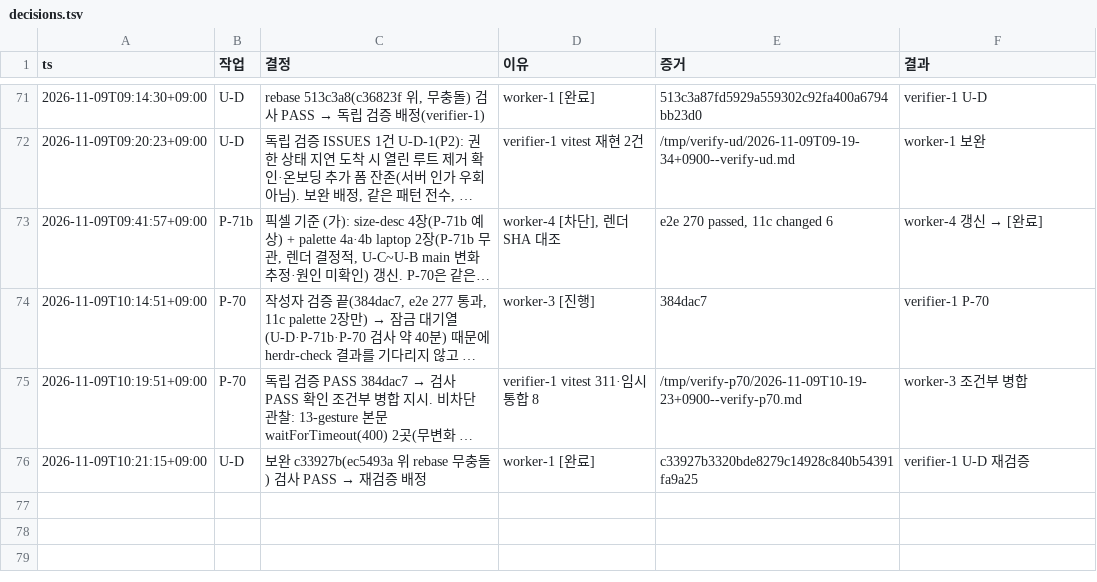
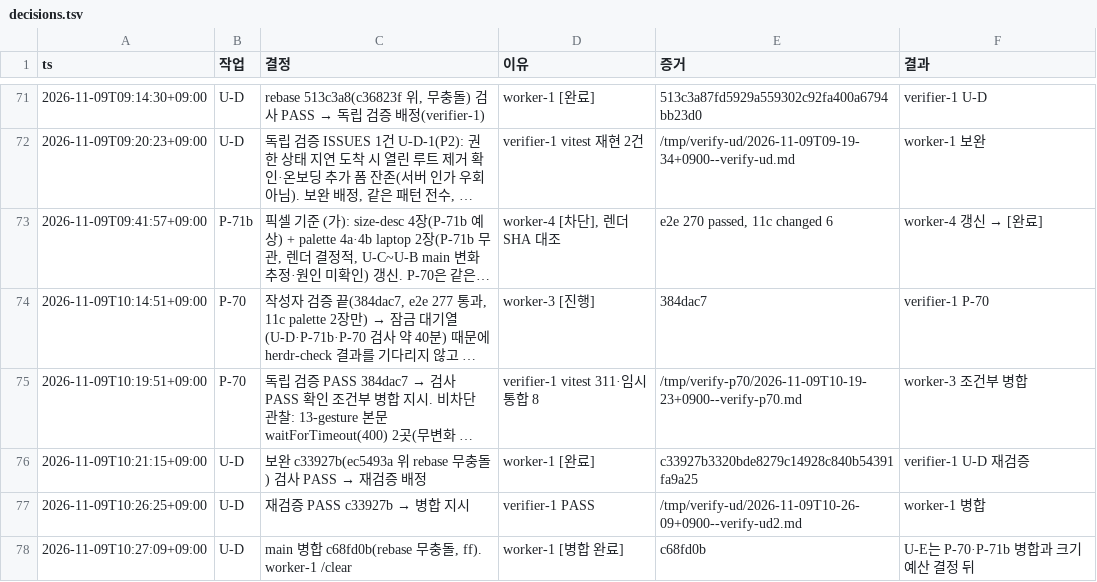
Before and after one commit to taison-hwang/oh-my-manhwabbang, a TSV file: docs/status/decisions.tsv, drawn as a sheet; only a part is shown, gaps mark what is left out; long unchanged cells end in …; the diff names each change by its address in the sheet, - before the commit and + after, or states it on an @@ line.

```diff
--- a/docs/status/decisions.tsv
+++ b/docs/status/decisions.tsv
+row 77: 2026-11-09T10:26:25+09:00 | U-D | 재검증 PASS c33927b → 병합 지시 | verifier-1 PASS | /tmp/verify-ud/2026-11-09T10-26-09+0900--verify-ud2.md | worker-1 병합
+row 78: 2026-11-09T10:27:09+09:00 | U-D | main 병합 c68fd0b(rebase 무충돌, ff). worker-1 /clear | worker-1 [병합 완료] | c68fd0b | U-E는 P-70·P-71b 병합과 크기 예산 결정 뒤
```
Also changed, not shown: 2 other files.
